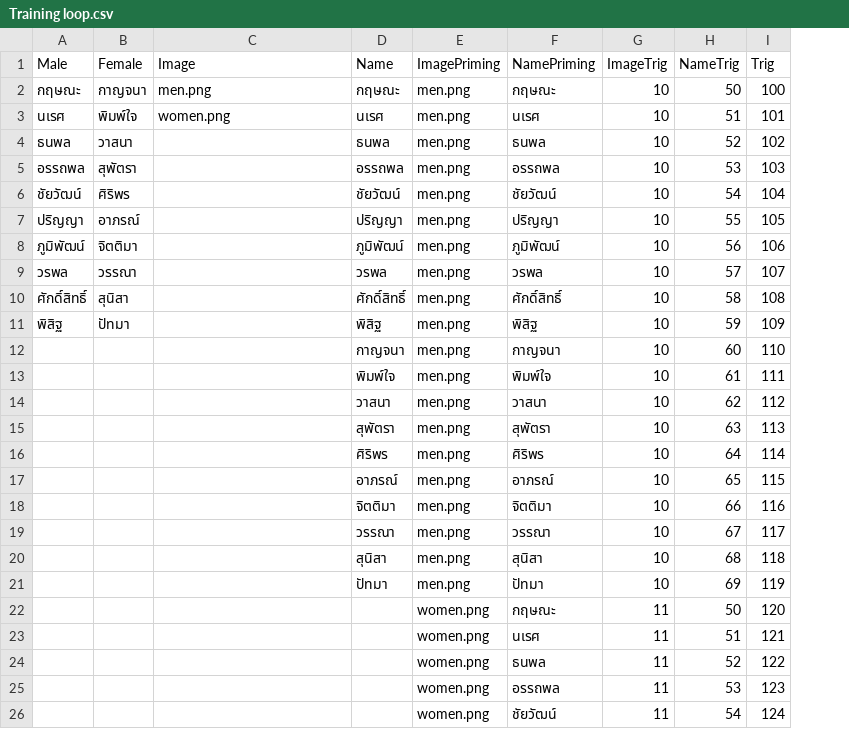
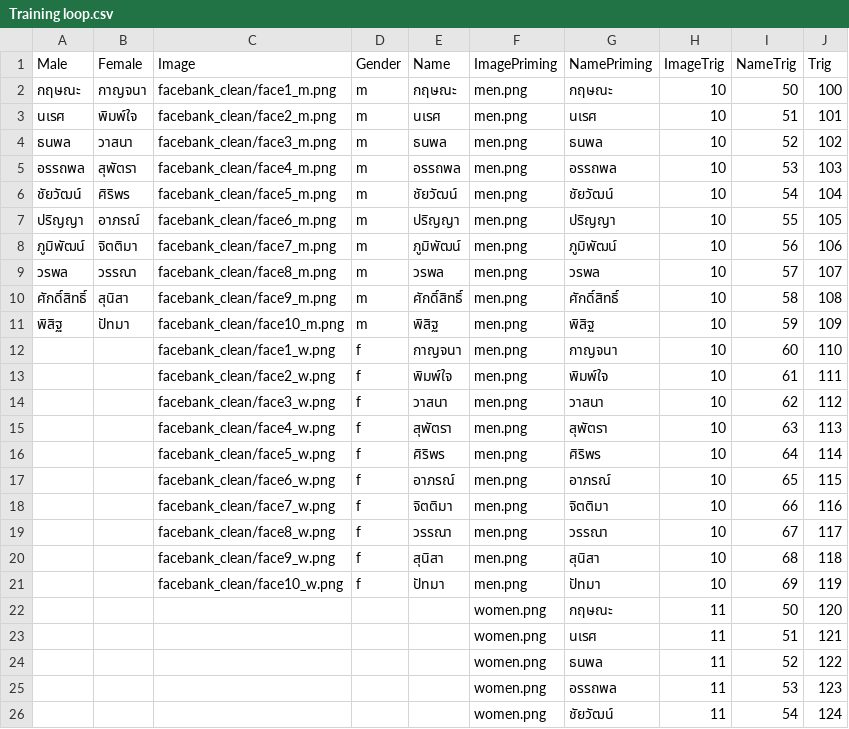
Before and after one commit to P-Punyawat/Gender-name-priming-task, a CSV file: Training loop.csv, drawn as a sheet; only a part is shown; the diff names each change by its address in the sheet, - before the commit and + after, or states it on an @@ line.

```diff
--- a/Training loop.csv
+++ b/Training loop.csv
+column D (Gender), rows 2-21: m | m | m | m | m | m | m | m | m | m | f | f | f | f | f | f | f | f | f | f
-C2 (Image): men.png
+C2 (Image): facebank_clean/face1_m.png
-C3 (Image): women.png
+C3 (Image): facebank_clean/face2_m.png
-C4 (Image): (empty)
+C4 (Image): facebank_clean/face3_m.png
-C5 (Image): (empty)
+C5 (Image): facebank_clean/face4_m.png
-C6 (Image): (empty)
+C6 (Image): facebank_clean/face5_m.png
-C7 (Image): (empty)
+C7 (Image): facebank_clean/face6_m.png
-C8 (Image): (empty)
+C8 (Image): facebank_clean/face7_m.png
-C9 (Image): (empty)
+C9 (Image): facebank_clean/face8_m.png
-C10 (Image): (empty)
+C10 (Image): facebank_clean/face9_m.png
-C11 (Image): (empty)
+C11 (Image): facebank_clean/face10_m.png
-C12 (Image): (empty)
+C12 (Image): facebank_clean/face1_w.png
-C13 (Image): (empty)
+C13 (Image): facebank_clean/face2_w.png
-C14 (Image): (empty)
+C14 (Image): facebank_clean/face3_w.png
-C15 (Image): (empty)
+C15 (Image): facebank_clean/face4_w.png
-C16 (Image): (empty)
+C16 (Image): facebank_clean/face5_w.png
-C17 (Image): (empty)
+C17 (Image): facebank_clean/face6_w.png
-C18 (Image): (empty)
+C18 (Image): facebank_clean/face7_w.png
-C19 (Image): (empty)
+C19 (Image): facebank_clean/face8_w.png
-C20 (Image): (empty)
+C20 (Image): facebank_clean/face9_w.png
-C21 (Image): (empty)
+C21 (Image): facebank_clean/face10_w.png
```
Also changed, not shown: 29 other files.
